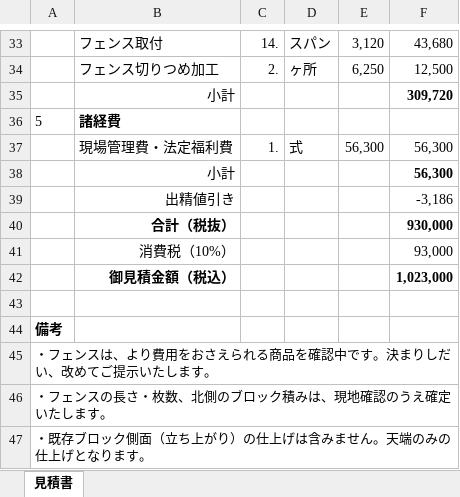
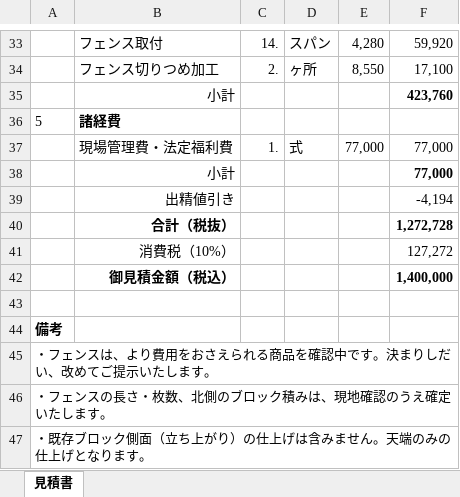
Before and after one commit to homeclevershotaro-blip/team-, an Excel workbook: 吉田様邸/吉田様邸_御見積書_20261107.xlsx, sheet 見積書, drawn as a sheet; only a part is shown, gaps mark what is left out; values as stored, in another font and other column widths than the file's, no borders; the diff covers the shown part only; the diff names each change by its address in the sheet, - before the commit and + after, or states it on an @@ line.

```diff
--- a/吉田様邸/吉田様邸_御見積書_20261107.xlsx (sheet 見積書)
+++ b/吉田様邸/吉田様邸_御見積書_20261107.xlsx (sheet 見積書)
-E33: 3,120
+E33: 4,280
-F33: 43,680
+F33: 59,920
-E34: 6,250
+E34: 8,550
-F34: 12,500
+F34: 17,100
-F35: 309,720
+F35: 423,760
-E37: 56,300
+E37: 77,000
-F37:F38: 56,300
+F37:F38: 77,000
-F39: -3,186
+F39: -4,194
-F40: 930,000
+F40: 1,272,728
-F41: 93,000
+F41: 127,272
-F42: 1,023,000
+F42: 1,400,000
```
Also changed, not shown: 32 edited cells elsewhere in this sheet, 吉田様邸/吉田様邸_原価表_社内用.xlsx, 1 other file.
